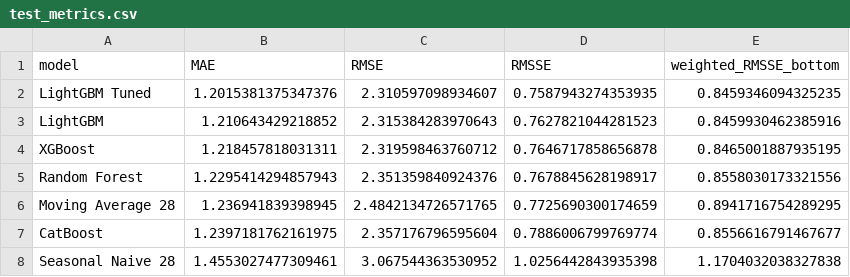
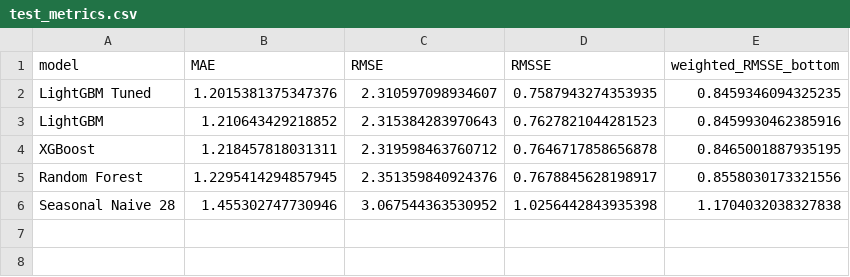
Before and after one commit to trieunguyen2088-ops/AI2013_DAP391m_Group3, a CSV file: data/test_metrics.csv, drawn as a sheet.

```diff
--- a/data/test_metrics.csv
+++ b/data/test_metrics.csv
@@ -4,5 +4,3 @@ LightGBM,1.210643429218852,2.315384283970643,0.7627821044281523,0.84599304623859
 XGBoost,1.218457818031311,2.319598463760712,0.7646717858656878,0.8465001887935195
-Random Forest,1.2295414294857943,2.351359840924376,0.7678845628198917,0.8558030173321556
-Moving Average 28,1.236941839398945,2.4842134726571765,0.7725690300174659,0.8941716754289295
-CatBoost,1.2397181762161975,2.357176796595604,0.7886006799769774,0.8556616791467677
-Seasonal Naive 28,1.4553027477309461,3.067544363530952,1.0256442843935398,1.1704032038327838
+Random Forest,1.2295414294857945,2.351359840924376,0.7678845628198917,0.8558030173321556
+Seasonal Naive 28,1.455302747730946,3.067544363530952,1.0256442843935398,1.1704032038327838
```
Also changed, not shown: data/feature_importance.csv, data/model_comparison.csv, 7 other files.
